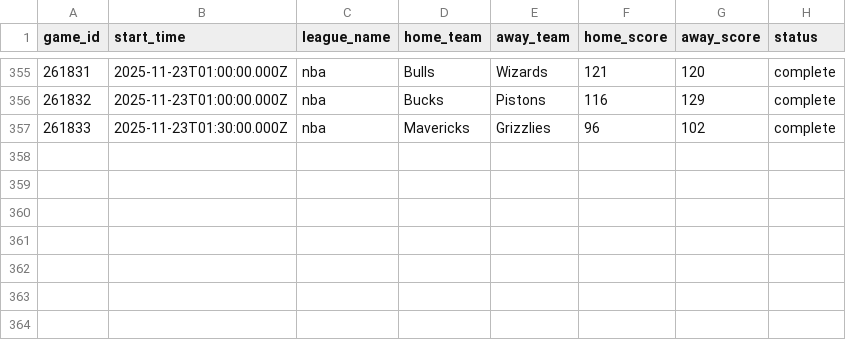
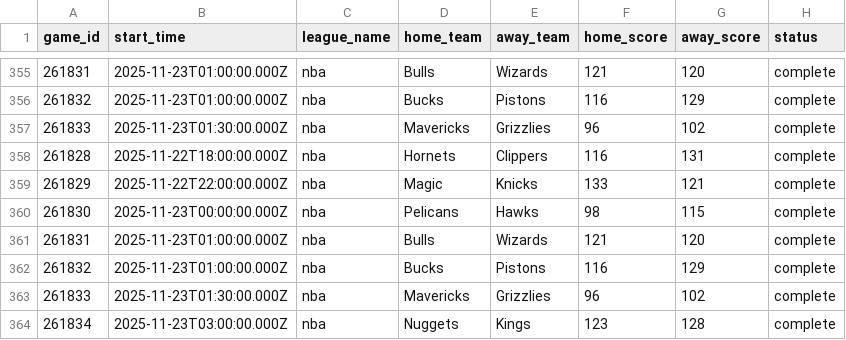
Before and after one commit to aaroncolesmith/llm_betting_model, a CSV file: data/nba_game_results.csv, drawn as a sheet; only a part is shown, gaps mark what is left out.

Commit message:
Update data

```diff
--- a/data/nba_game_results.csv
+++ b/data/nba_game_results.csv
@@ -357 +357,8 @@ game_id,start_time,league_name,home_team,away_team,home_score,away_score,status
 261833,2025-11-23T01:30:00.000Z,nba,Mavericks,Grizzlies,96,102,complete
+261828,2025-11-22T18:00:00.000Z,nba,Hornets,Clippers,116,131,complete
+261829,2025-11-22T22:00:00.000Z,nba,Magic,Knicks,133,121,complete
+261830,2025-11-23T00:00:00.000Z,nba,Pelicans,Hawks,98,115,complete
+261831,2025-11-23T01:00:00.000Z,nba,Bulls,Wizards,121,120,complete
+261832,2025-11-23T01:00:00.000Z,nba,Bucks,Pistons,116,129,complete
+261833,2025-11-23T01:30:00.000Z,nba,Mavericks,Grizzlies,96,102,complete
+261834,2025-11-23T03:00:00.000Z,nba,Nuggets,Kings,123,128,complete
```
Also changed, not shown: data/nba_bet_picks_evaluated.csv.
